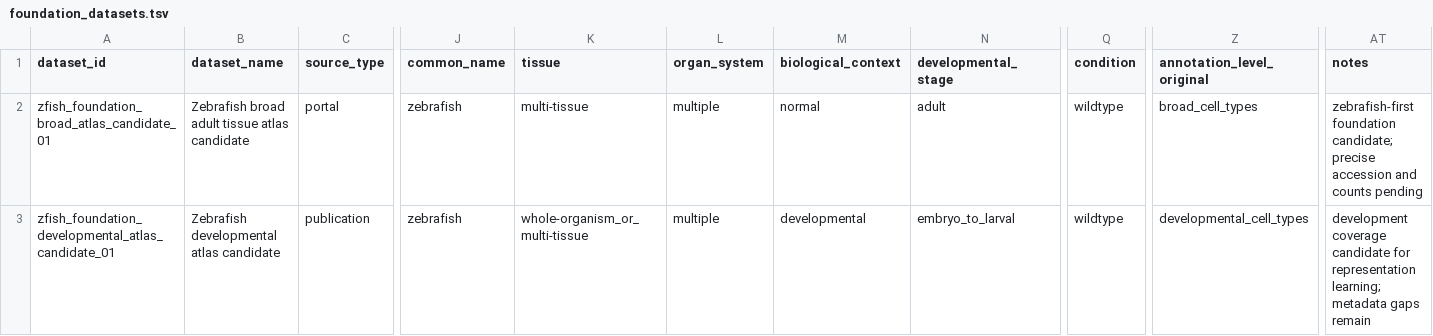
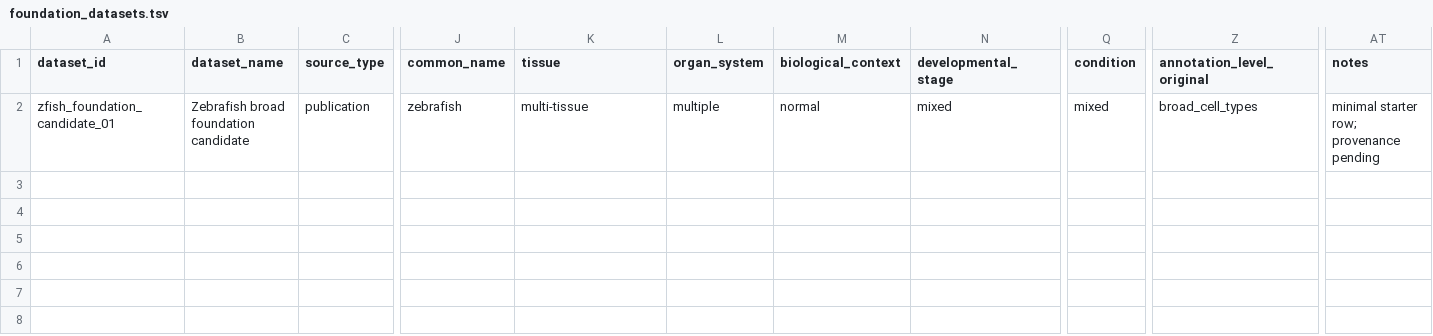
Before and after one commit to dkturingfz/FishLangCell, a TSV file: manifests/foundation_datasets.tsv, drawn as a sheet; only a part is shown, gaps mark what is left out; removed rows and columns are numbered as before the commit, all else as after; rows hold the shown columns only; the diff names each change by its address in the sheet, - before the commit and + after, or states it on an @@ line.

```diff
--- a/manifests/foundation_datasets.tsv
+++ b/manifests/foundation_datasets.tsv
-row 2: zfish_foundation_broad_atlas_candidate_01 | Zebrafish broad adult tissue atlas candidate | portal | zebrafish | multi-tissue | multiple | normal | adult | wildtype | broad_cell_types | zebrafish-first foundation candidate; precise accession and counts pending
-A2 (dataset_id): zfish_foundation_developmental_atlas_candidate_01
+A2 (dataset_id): zfish_foundation_candidate_01
-B2 (dataset_name): Zebrafish developmental atlas candidate
+B2 (dataset_name): Zebrafish broad foundation candidate
-K2 (tissue): whole-organism_or_multi-tissue
+K2 (tissue): multi-tissue
-M2 (biological_context): developmental
+M2 (biological_context): normal
-N2 (developmental_stage): embryo_to_larval
+N2 (developmental_stage): mixed
-Q2 (condition): wildtype
+Q2 (condition): mixed
-Z2 (annotation_level_original): developmental_cell_types
+Z2 (annotation_level_original): broad_cell_types
-AT2 (notes): development coverage candidate for representation learning; metadata gaps remain
+AT2 (notes): minimal starter row; provenance pending
```
Also changed, not shown: data/data_inventory.tsv, data/ontology/ontology_mapping.tsv, 13 other files.
